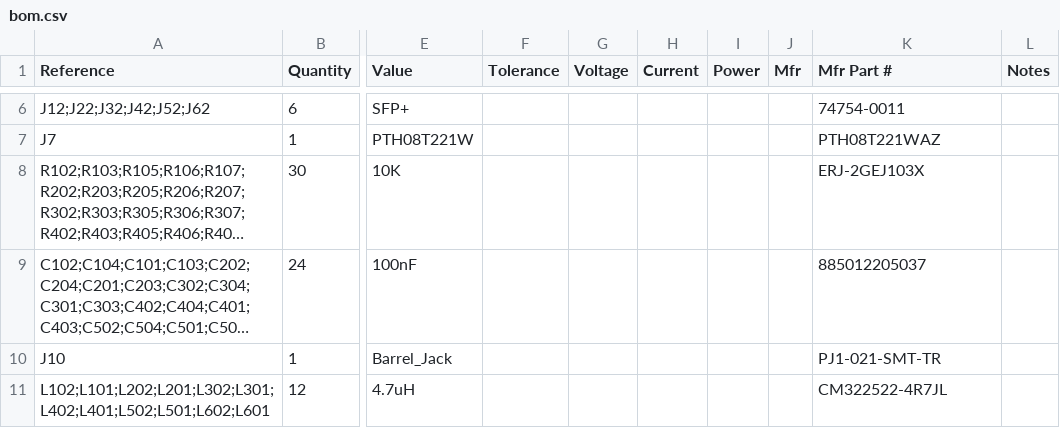
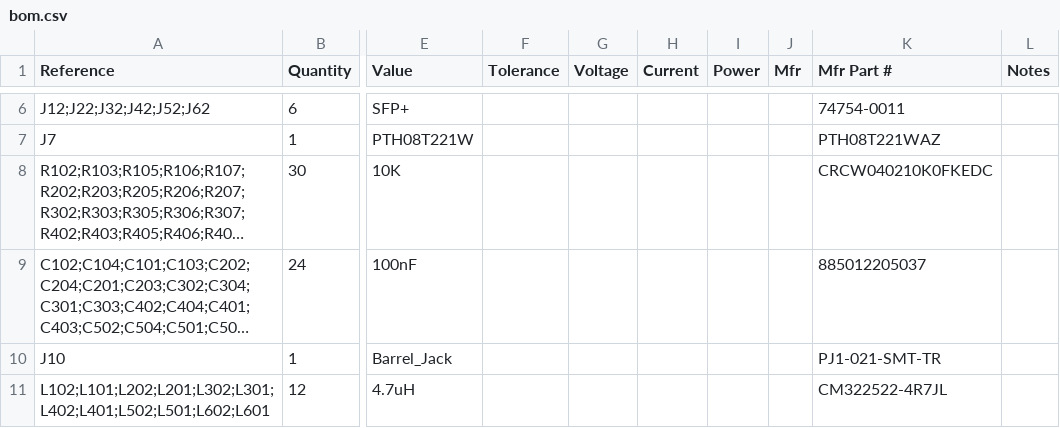
Before and after one commit to vlvassilev/spark, a CSV file: board/bom.csv, drawn as a sheet; only a part is shown, gaps mark what is left out; long unchanged cells end in …; the diff covers the shown part only; the diff names each change by its address in the sheet, - before the commit and + after, or states it on an @@ line.

```diff
--- a/board/bom.csv
+++ b/board/bom.csv
-K8 (Mfr Part #): ERJ-2GEJ103X
+K8 (Mfr Part #): CRCW040210K0FKEDC
```
Also changed, not shown: 2 added rows and 7 edited cells elsewhere in this file, 4 other files.
